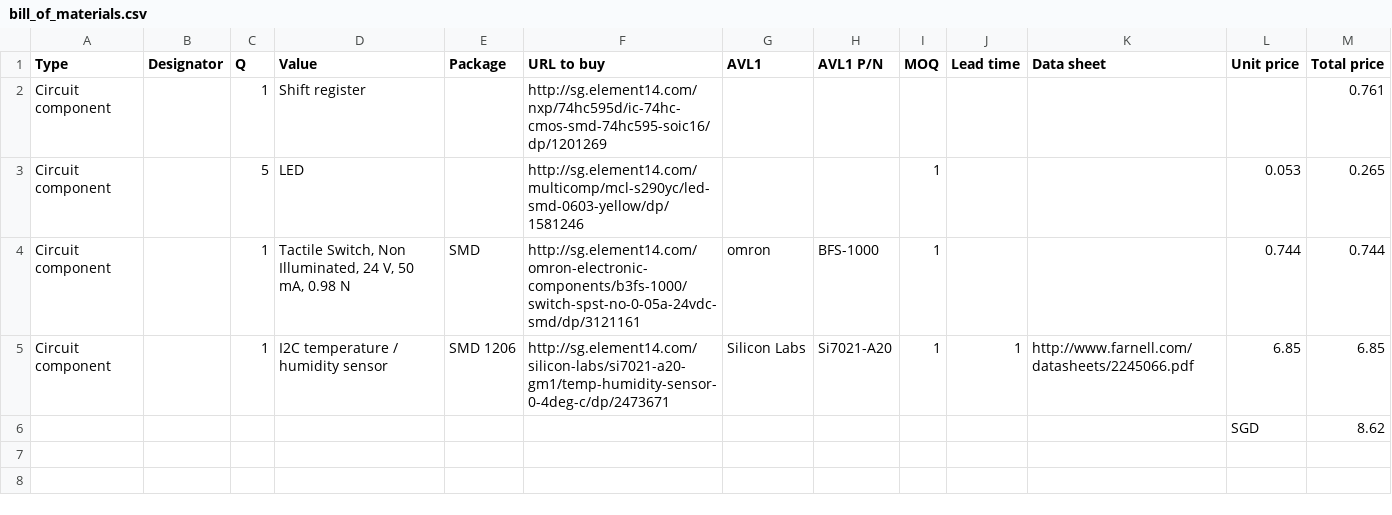
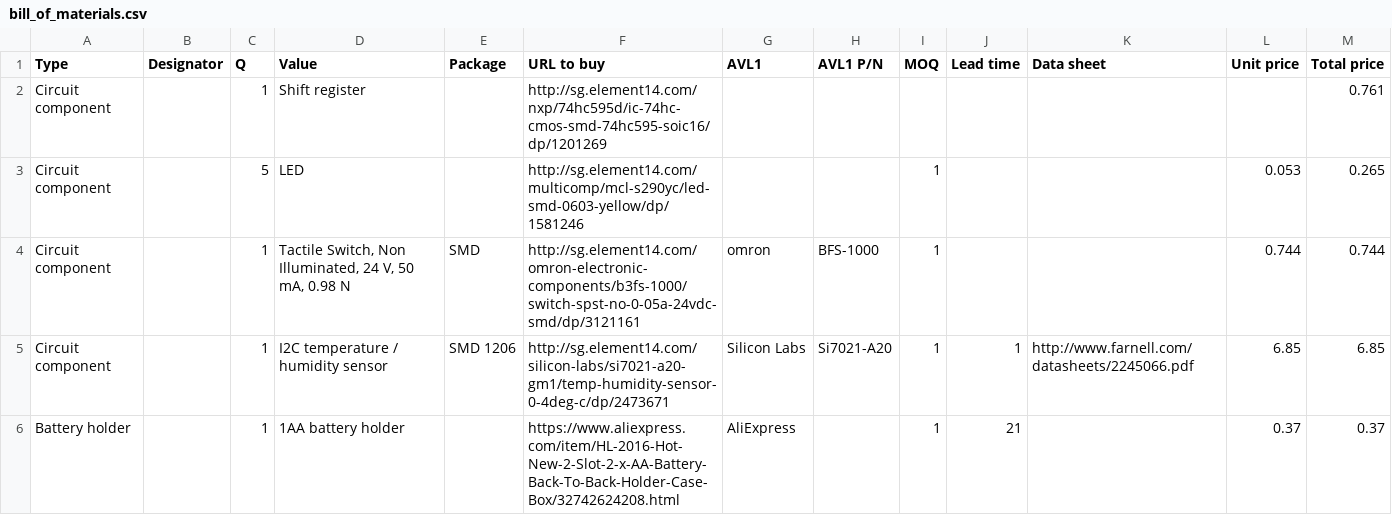
Before and after one commit to hutscape/cactus, a CSV file: bill_of_materials.csv, drawn as a sheet; removed rows and columns are numbered as before the commit, all else as after; the diff names each change by its address in the sheet, - before the commit and + after, or states it on an @@ line.

Commit message:
Add battery holder in BOM

```diff
--- a/bill_of_materials.csv
+++ b/bill_of_materials.csv
-row 6:  |  |  |  |  |  |  |  |  |  |  | SGD | 8.62
+row 6: Battery holder |  | 1 | 1AA battery holder |  | https://www.aliexpress.com/item/HL-2016-Hot-New-2-Slot-2-x-AA-Battery-Back-To-Back-Holder-Case-Box/32742624208.html | AliExpress |  | 1 | 21 |  | 0.37 | 0.37
```
